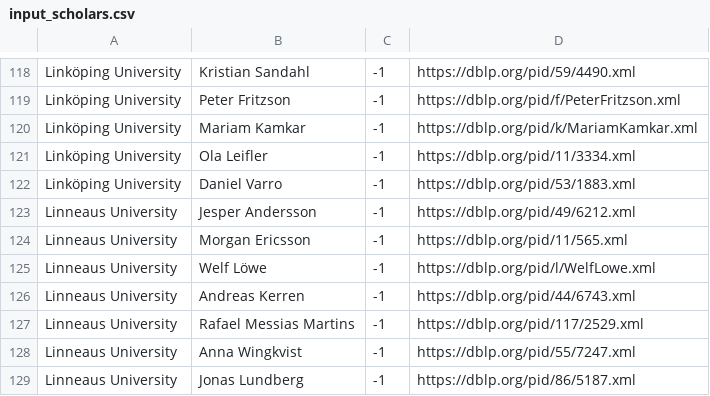
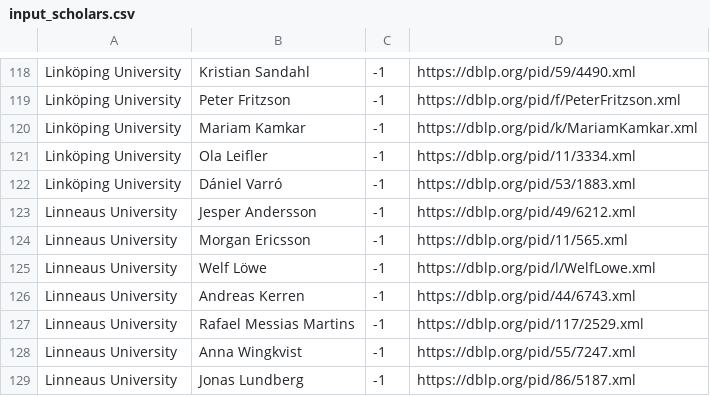
Before and after one commit to mrksbrg/SE-Achievements, a CSV file: input_scholars.csv, drawn as a sheet; only a part is shown, gaps mark what is left out.

Commit message:
Correct spelling

```diff
--- a/input_scholars.csv
+++ b/input_scholars.csv
@@ -121,3 +121,3 @@ Linköping University,Mariam Kamkar,-1,https://dblp.org/pid/k/MariamKamkar.xml
 Linköping University,Ola Leifler,-1,https://dblp.org/pid/11/3334.xml
-Linköping University,Daniel Varro,-1,https://dblp.org/pid/53/1883.xml
+Linköping University,Dániel Varró,-1,https://dblp.org/pid/53/1883.xml
 Linneaus University,Jesper Andersson,-1,https://dblp.org/pid/49/6212.xml
```
